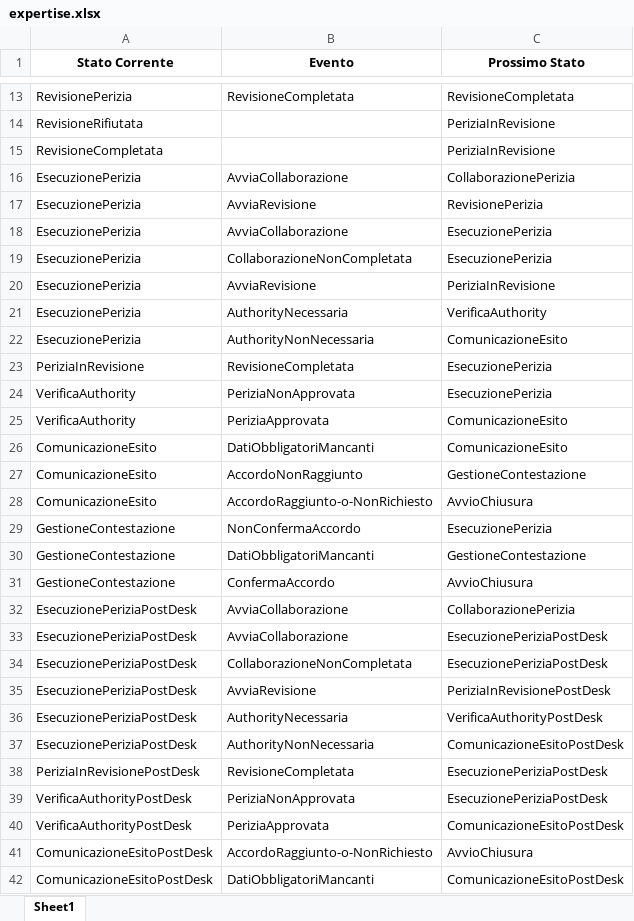
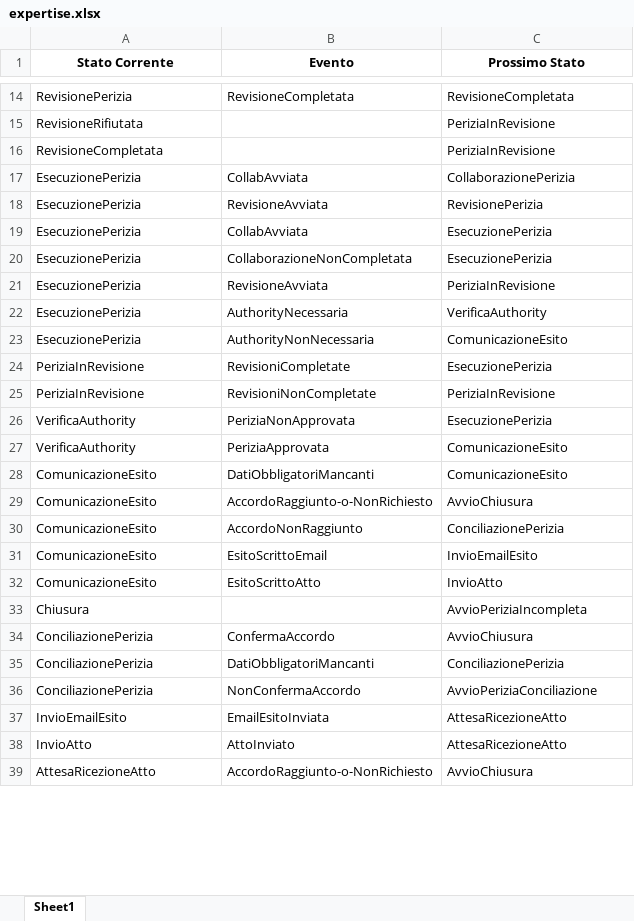
Before and after one commit to mauriziocaronni/stateDiagramPython, an Excel workbook: expertise/expertise.xlsx, sheet Sheet1, drawn as a sheet; only a part is shown, gaps mark what is left out; values as stored, in another font and other column widths than the file's, no borders; removed rows and columns are numbered as before the commit, all else as after; the diff covers the shown part only; the diff names each change by its address in the sheet, - before the commit and + after, or states it on an @@ line.

Commit message:
rivisto processo perizia

```diff
--- a/expertise/expertise.xlsx (sheet Sheet1)
+++ b/expertise/expertise.xlsx (sheet Sheet1)
-B17 (Evento): AvviaCollaborazione
+B17 (Evento): CollabAvviata
-B18 (Evento): AvviaRevisione
+B18 (Evento): RevisioneAvviata
-B19 (Evento): AvviaCollaborazione
+B19 (Evento): CollabAvviata
-B21 (Evento): AvviaRevisione
+B21 (Evento): RevisioneAvviata
-B24 (Evento): RevisioneCompletata
+B24 (Evento): RevisioniCompletate
+row 25: PeriziaInRevisione | RevisioniNonCompletate | PeriziaInRevisione
-row 27: ComunicazioneEsito | AccordoNonRaggiunto | GestioneContestazione
-row 29: GestioneContestazione | NonConfermaAccordo | EsecuzionePerizia
-row 30: GestioneContestazione | DatiObbligatoriMancanti | GestioneContestazione
+row 30: ComunicazioneEsito | AccordoNonRaggiunto | ConciliazionePerizia
+row 31: ComunicazioneEsito | EsitoScrittoEmail | InvioEmailEsito
+row 32: ComunicazioneEsito | EsitoScrittoAtto | InvioAtto
+row 33: Chiusura |  | AvvioPeriziaIncompleta
-A34 (Stato Corrente): GestioneContestazione
+A34 (Stato Corrente): ConciliazionePerizia
-row 32: EsecuzionePeriziaPostDesk | AvviaCollaborazione | CollaborazionePerizia
-row 33: EsecuzionePeriziaPostDesk | AvviaCollaborazione | EsecuzionePeriziaPostDesk
-row 34: EsecuzionePeriziaPostDesk | CollaborazioneNonCompletata | EsecuzionePeriziaPostDesk
-row 35: EsecuzionePeriziaPostDesk | AvviaRevisione | PeriziaInRevisionePostDesk
-row 36: EsecuzionePeriziaPostDesk | AuthorityNecessaria | VerificaAuthorityPostDesk
-row 37: EsecuzionePeriziaPostDesk | AuthorityNonNecessaria | ComunicazioneEsitoPostDesk
-row 38: PeriziaInRevisionePostDesk | RevisioneCompletata | EsecuzionePeriziaPostDesk
-row 39: VerificaAuthorityPostDesk | PeriziaNonApprovata | EsecuzionePeriziaPostDesk
-row 40: VerificaAuthorityPostDesk | PeriziaApprovata | ComunicazioneEsitoPostDesk
+row 35: ConciliazionePerizia | DatiObbligatoriMancanti | ConciliazionePerizia
+row 36: ConciliazionePerizia | NonConfermaAccordo | AvvioPeriziaConciliazione
+row 37: InvioEmailEsito | EmailEsitoInviata | AttesaRicezioneAtto
+row 38: InvioAtto | AttoInviato | AttesaRicezioneAtto
-A39 (Stato Corrente): ComunicazioneEsitoPostDesk
+A39 (Stato Corrente): AttesaRicezioneAtto
-row 42: ComunicazioneEsitoPostDesk | DatiObbligatoriMancanti | ComunicazioneEsitoPostDesk
```
Also changed, not shown: 3 added rows, 4 removed rows and 1 edited cell elsewhere in this sheet, assessment/assessment.xlsx, closing/closing.xlsx, 6 other files.
